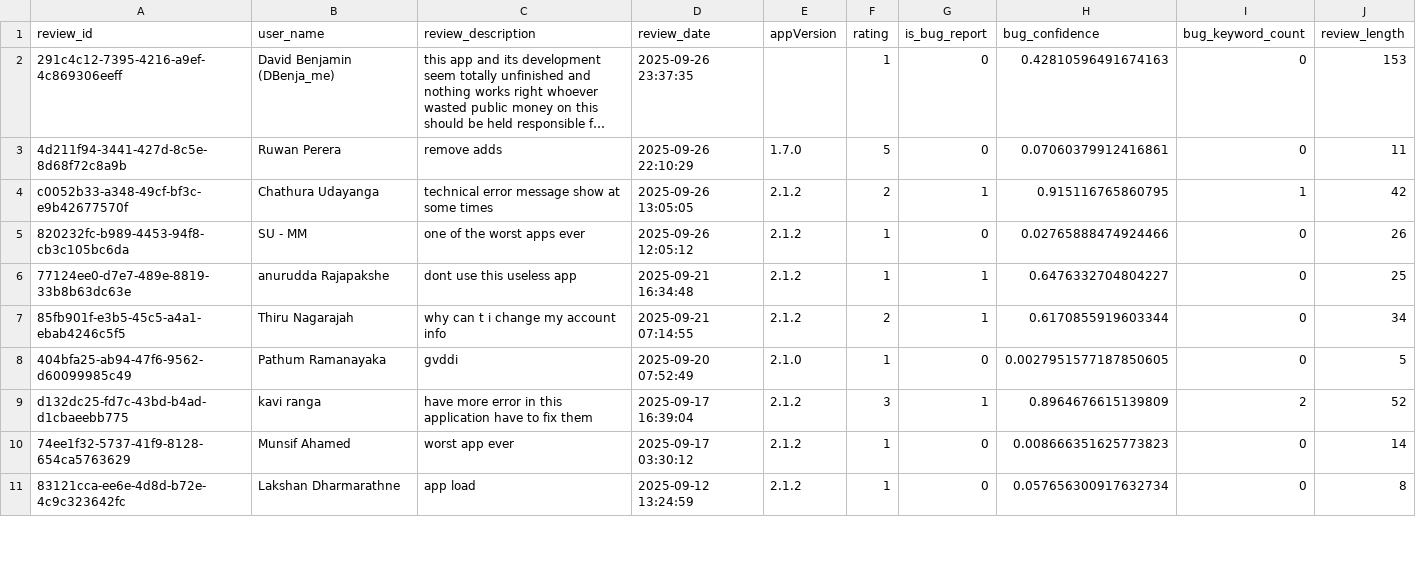
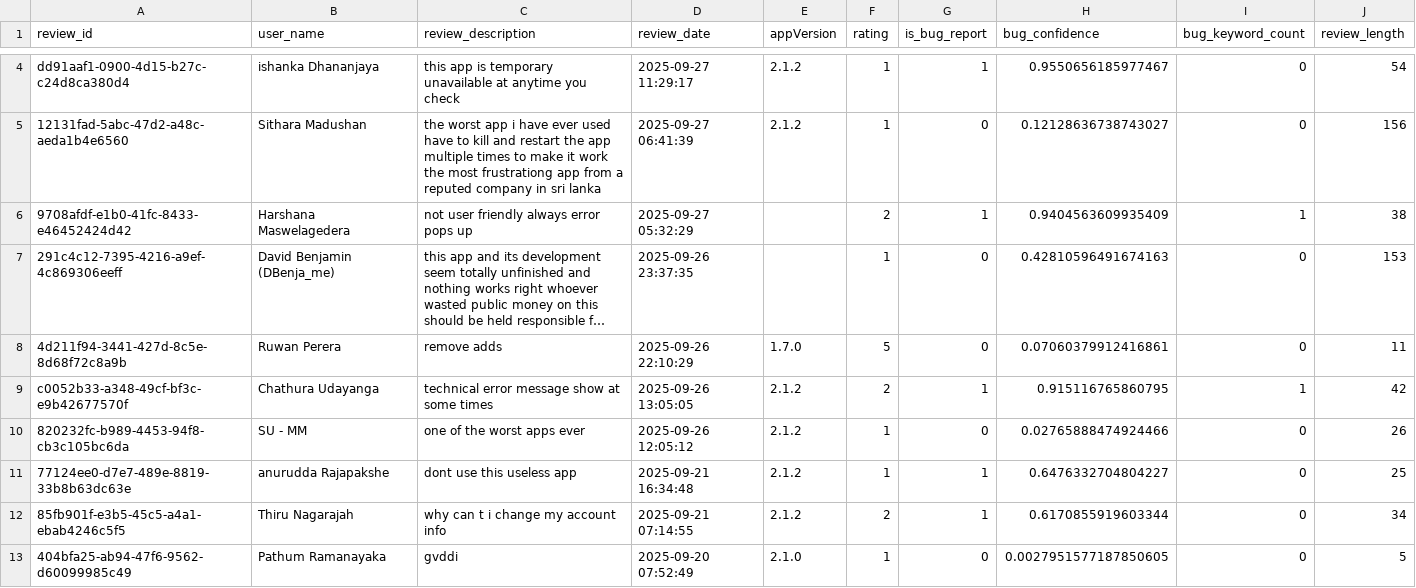
Before and after one commit to kaan84k/slt-bug-analytics-dashboard, a CSV file: data/bug_predictions.csv, drawn as a sheet; only a part is shown, gaps mark what is left out; the shorter side is filled out with more unchanged rows; long unchanged cells end in …; the diff covers the shown part only; the diff names each change by its address in the sheet, - before the commit and + after, or states it on an @@ line.

```diff
--- a/data/bug_predictions.csv
+++ b/data/bug_predictions.csv
+row 4: dd91aaf1-0900-4d15-b27c-c24d8ca380d4 | ishanka Dhananjaya | this app is temporary unavailable at anytime you check | 2025-09-27 11:29:17 | 2.1.2 | 1 | 1 | 0.9550656185977467 | 0 | 54
+row 5: 12131fad-5abc-47d2-a48c-aeda1b4e6560 | Sithara Madushan | the worst app i have ever used have to kill and restart the app multiple times to make it work the most frustrationg app from a reputed company in sri lanka | 2025-09-27 06:41:39 | 2.1.2 | 1 | 0 | 0.12128636738743027 | 0 | 156
+row 6: 9708afdf-e1b0-41fc-8433-e46452424d42 | Harshana Maswelagedera | not user friendly always error pops up | 2025-09-27 05:32:29 |  | 2 | 1 | 0.9404563609935409 | 1 | 38
```
Also changed, not shown: 2 added rows, 1 removed row and 20 edited cells elsewhere in this file, data/categorized_bugs.csv, data/developer_bug_summaries.csv, 4 other files.
